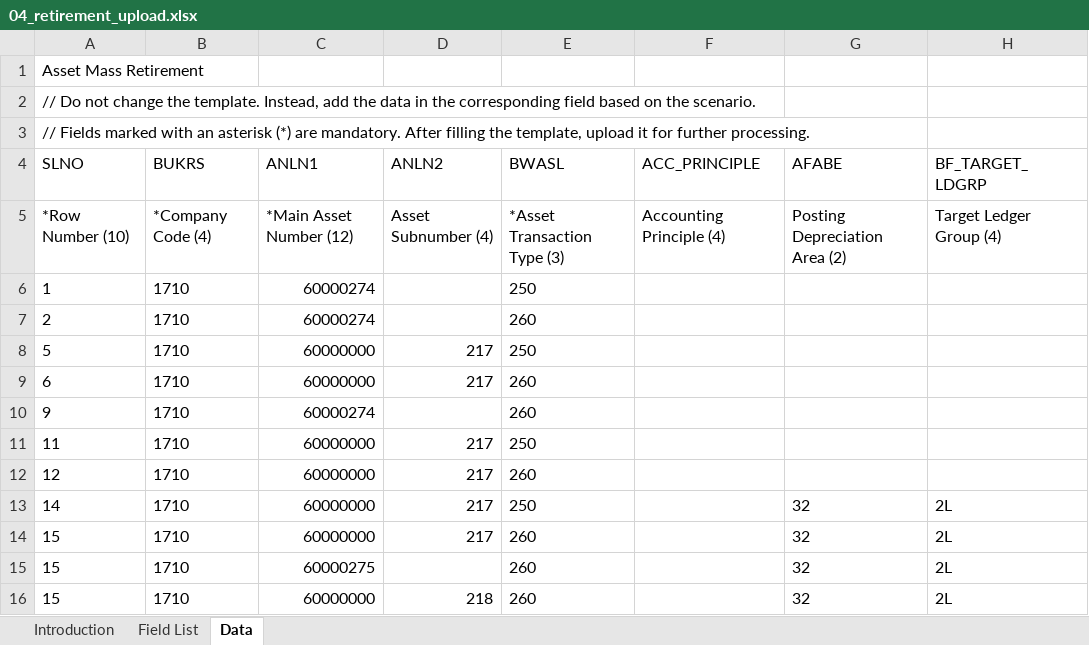
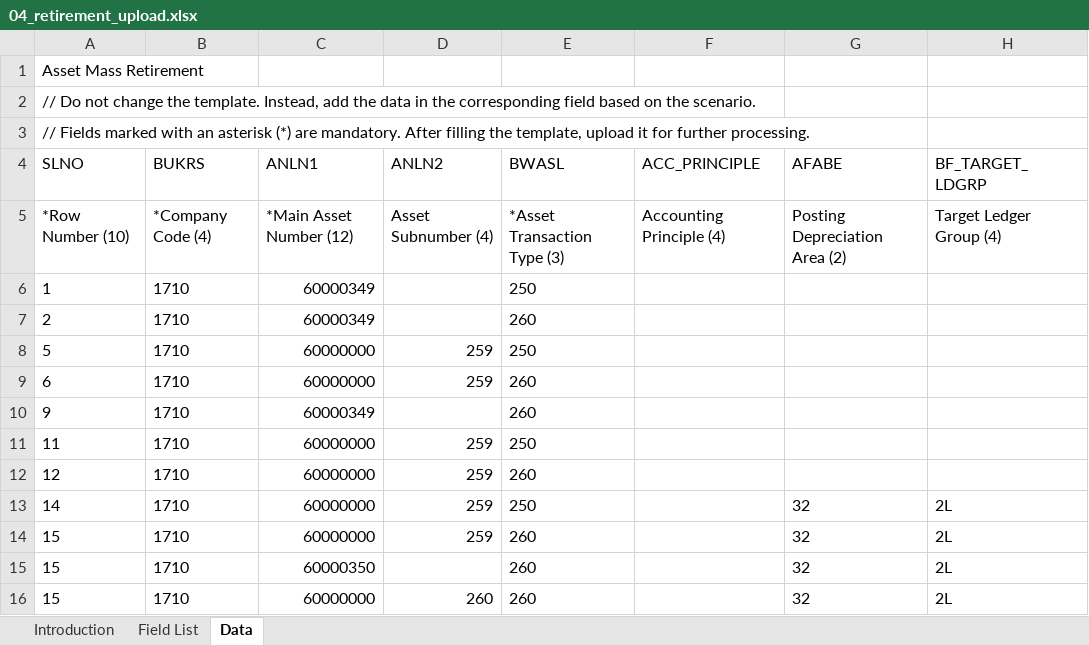
Before and after one commit to mrcsaszkow/mpa_files, an Excel workbook: 04_retirement_upload.xlsx, sheet Data, drawn as a sheet; only a part is shown; values as stored, in another font and other column widths than the file's, no borders; the diff names each change by its address in the sheet, - before the commit and + after, or states it on an @@ line.

Commit message:
Adding MPA test automation upload file

```diff
--- a/04_retirement_upload.xlsx (sheet Data)
+++ b/04_retirement_upload.xlsx (sheet Data)
-C6:C7 (ANLN1): 60000274
+C6:C7 (ANLN1): 60000349
-D8:D9 (ANLN2): 217
+D8:D9 (ANLN2): 259
-C10 (ANLN1): 60000274
+C10 (ANLN1): 60000349
-D11:D14 (ANLN2): 217
+D11:D14 (ANLN2): 259
-C15 (ANLN1): 60000275
+C15 (ANLN1): 60000350
-D16 (ANLN2): 218
+D16 (ANLN2): 260
```
